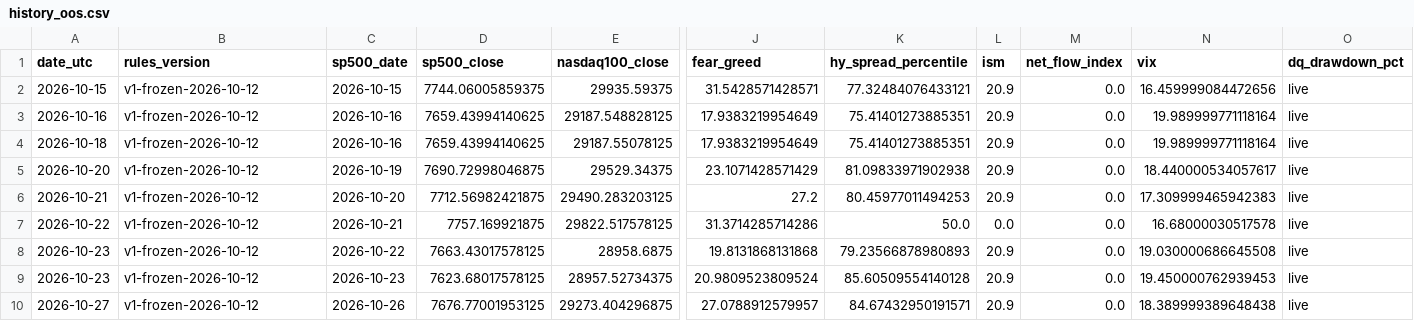
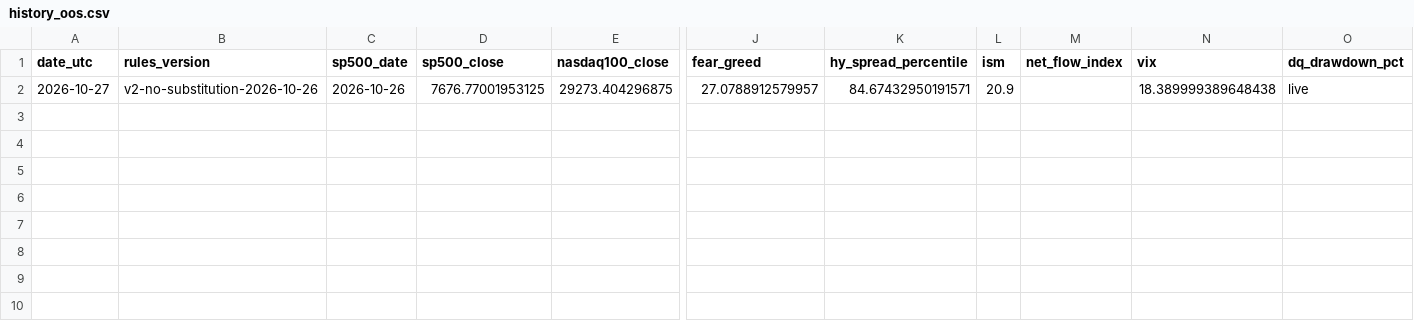
Before and after one commit to gozous/market-dca-assistant, a CSV file: docs/data/history_oos.csv, drawn as a sheet; only a part is shown, gaps mark what is left out; removed rows and columns are numbered as before the commit, all else as after; rows hold the shown columns only; the diff names each change by its address in the sheet, - before the commit and + after, or states it on an @@ line.

```diff
--- a/docs/data/history_oos.csv
+++ b/docs/data/history_oos.csv
-row 2: 2026-10-15 | v1-frozen-2026-10-12 | 2026-10-15 | 7744.06005859375 | 29935.59375 | 31.5428571428571 | 77.32484076433121 | 20.9 | 0.0 | 16.459999084472656 | live
-row 3: 2026-10-16 | v1-frozen-2026-10-12 | 2026-10-16 | 7659.43994140625 | 29187.548828125 | 17.9383219954649 | 75.41401273885351 | 20.9 | 0.0 | 19.989999771118164 | live
-row 4: 2026-10-18 | v1-frozen-2026-10-12 | 2026-10-16 | 7659.43994140625 | 29187.55078125 | 17.9383219954649 | 75.41401273885351 | 20.9 | 0.0 | 19.989999771118164 | live
-row 5: 2026-10-20 | v1-frozen-2026-10-12 | 2026-10-19 | 7690.72998046875 | 29529.34375 | 23.1071428571429 | 81.09833971902938 | 20.9 | 0.0 | 18.440000534057617 | live
-row 6: 2026-10-21 | v1-frozen-2026-10-12 | 2026-10-20 | 7712.56982421875 | 29490.283203125 | 27.2 | 80.45977011494253 | 20.9 | 0.0 | 17.309999465942383 | live
-row 7: 2026-10-22 | v1-frozen-2026-10-12 | 2026-10-21 | 7757.169921875 | 29822.517578125 | 31.3714285714286 | 50.0 | 0.0 | 0.0 | 16.68000030517578 | live
-row 8: 2026-10-23 | v1-frozen-2026-10-12 | 2026-10-22 | 7663.43017578125 | 28958.6875 | 19.8131868131868 | 79.23566878980893 | 20.9 | 0.0 | 19.030000686645508 | live
-row 9: 2026-10-23 | v1-frozen-2026-10-12 | 2026-10-23 | 7623.68017578125 | 28957.52734375 | 20.9809523809524 | 85.60509554140128 | 20.9 | 0.0 | 19.450000762939453 | live
-B2 (rules_version): v1-frozen-2026-10-12
+B2 (rules_version): v2-no-substitution-2026-10-26
-M2 (net_flow_index): 0.0
+M2 (net_flow_index): (empty)
```
Also changed, not shown: docs/data/history.csv, docs/data/history_oos_runs.csv, 2 other files.
